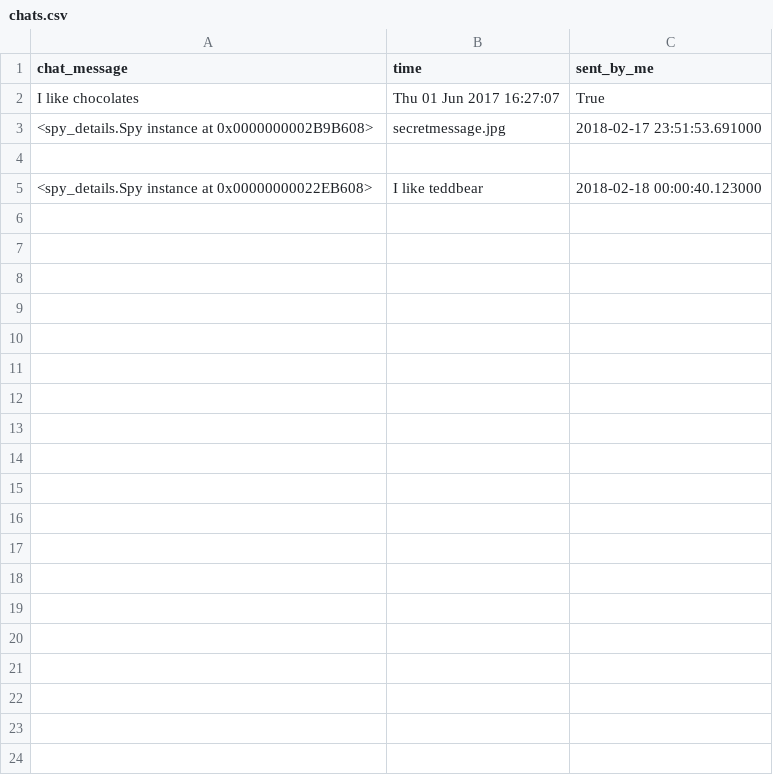
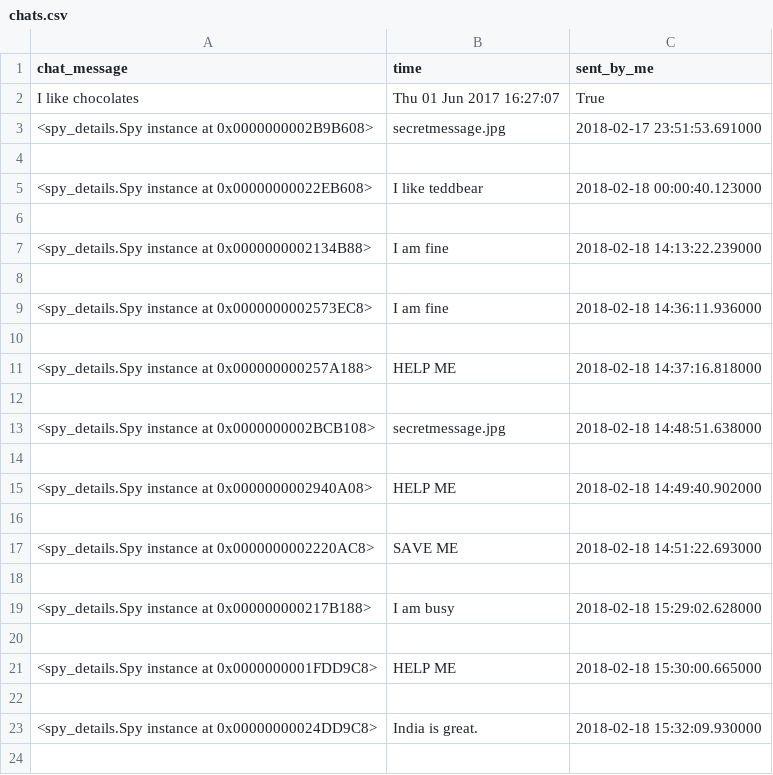
Before and after one commit to Jasmeet1510/Spychat1, a CSV file: chats.csv, drawn as a sheet; only a part is shown; the diff covers the shown part only; the diff names each change by its address in the sheet, - before the commit and + after, or states it on an @@ line.

Commit message:
Added the frnd csv and chat csv also added new faetures

```diff
--- a/chats.csv
+++ b/chats.csv
+row 6: (empty)
+row 7: <spy_details.Spy instance at 0x0000000002134B88> | I am fine | 2018-02-18 14:13:22.239000
+row 8: (empty)
+row 9: <spy_details.Spy instance at 0x0000000002573EC8> | I am fine | 2018-02-18 14:36:11.936000
+row 10: (empty)
+row 11: <spy_details.Spy instance at 0x000000000257A188> | HELP ME | 2018-02-18 14:37:16.818000
+row 12: (empty)
+row 13: <spy_details.Spy instance at 0x0000000002BCB108> | secretmessage.jpg | 2018-02-18 14:48:51.638000
+row 14: (empty)
+row 15: <spy_details.Spy instance at 0x0000000002940A08> | HELP ME | 2018-02-18 14:49:40.902000
+row 16: (empty)
+row 17: <spy_details.Spy instance at 0x0000000002220AC8> | SAVE ME | 2018-02-18 14:51:22.693000
+row 18: (empty)
+row 19: <spy_details.Spy instance at 0x000000000217B188> | I am busy | 2018-02-18 15:29:02.628000
+row 20: (empty)
+row 21: <spy_details.Spy instance at 0x0000000001FDD9C8> | HELP ME | 2018-02-18 15:30:00.665000
+row 22: (empty)
+row 23: <spy_details.Spy instance at 0x00000000024DD9C8> | India is great. | 2018-02-18 15:32:09.930000
+row 24: (empty)
```
Also changed, not shown: 17 added rows elsewhere in this file, 3 other files.
